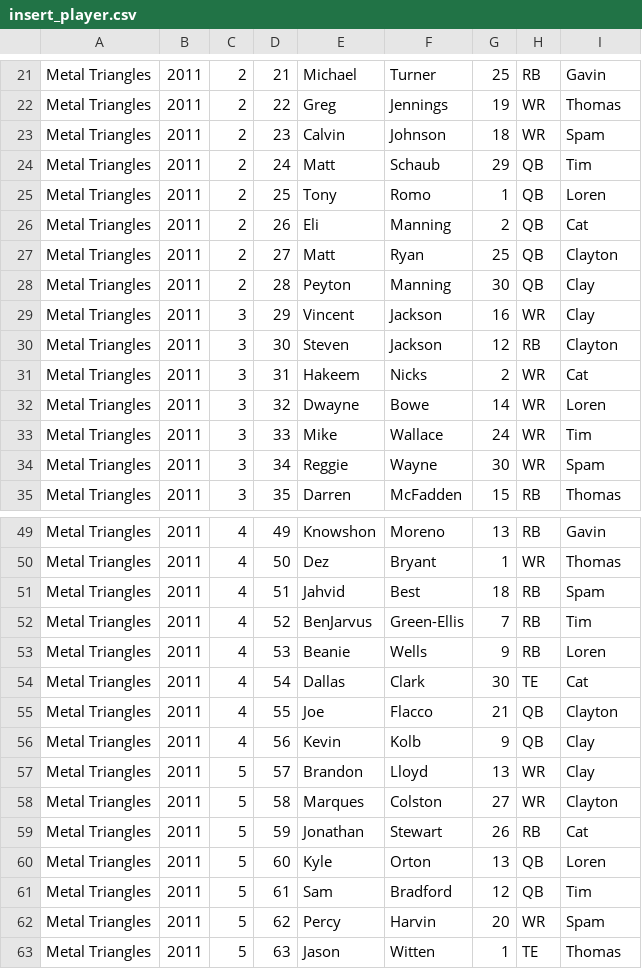
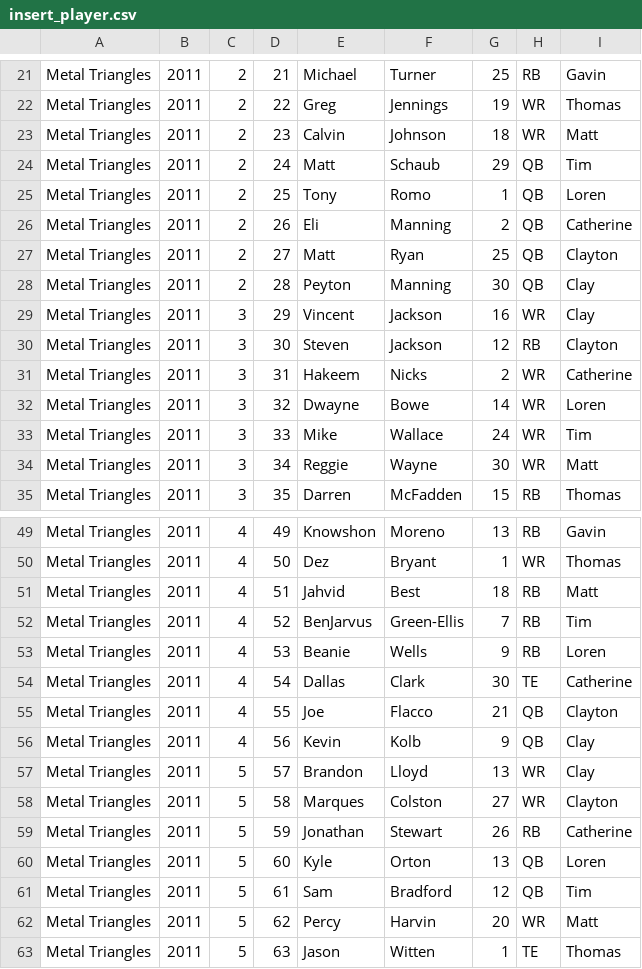
Before and after one commit to rarrhoades/football, a CSV file: Library/football/alex/player_script/insert_player.csv, drawn as a sheet; only a part is shown, gaps mark what is left out; the diff covers the shown part only.

```diff
--- a/Library/football/alex/player_script/insert_player.csv
+++ b/Library/football/alex/player_script/insert_player.csv
@@ -22,6 +22,6 @@ Metal Triangles,2011,2,21,Michael,Turner,25,RB,Gavin
 Metal Triangles,2011,2,22,Greg,Jennings,19,WR,Thomas
-Metal Triangles,2011,2,23,Calvin,Johnson,18,WR,Spam
+Metal Triangles,2011,2,23,Calvin,Johnson,18,WR,Matt
 Metal Triangles,2011,2,24,Matt,Schaub,29,QB,Tim
 Metal Triangles,2011,2,25,Tony,Romo,1,QB,Loren
-Metal Triangles,2011,2,26,Eli,Manning,2,QB,Cat
+Metal Triangles,2011,2,26,Eli,Manning,2,QB,Catherine
 Metal Triangles,2011,2,27,Matt,Ryan,25,QB,Clayton
@@ -30,6 +30,6 @@ Metal Triangles,2011,3,29,Vincent,Jackson,16,WR,Clay
 Metal Triangles,2011,3,30,Steven,Jackson,12,RB,Clayton
-Metal Triangles,2011,3,31,Hakeem,Nicks,2,WR,Cat
+Metal Triangles,2011,3,31,Hakeem,Nicks,2,WR,Catherine
 Metal Triangles,2011,3,32,Dwayne,Bowe,14,WR,Loren
 Metal Triangles,2011,3,33,Mike,Wallace,24,WR,Tim
-Metal Triangles,2011,3,34,Reggie,Wayne,30,WR,Spam
+Metal Triangles,2011,3,34,Reggie,Wayne,30,WR,Matt
 Metal Triangles,2011,3,35,Darren,McFadden,15,RB,Thomas
@@ -50,6 +50,6 @@ Metal Triangles,2011,4,49,Knowshon,Moreno,13,RB,Gavin
 Metal Triangles,2011,4,50,Dez,Bryant,1,WR,Thomas
-Metal Triangles,2011,4,51,Jahvid,Best,18,RB,Spam
+Metal Triangles,2011,4,51,Jahvid,Best,18,RB,Matt
 Metal Triangles,2011,4,52,BenJarvus,Green-Ellis,7,RB,Tim
 Metal Triangles,2011,4,53,Beanie,Wells,9,RB,Loren
-Metal Triangles,2011,4,54,Dallas,Clark,30,TE,Cat
+Metal Triangles,2011,4,54,Dallas,Clark,30,TE,Catherine
 Metal Triangles,2011,4,55,Joe,Flacco,21,QB,Clayton
@@ -58,6 +58,6 @@ Metal Triangles,2011,5,57,Brandon,Lloyd,13,WR,Clay
 Metal Triangles,2011,5,58,Marques,Colston,27,WR,Clayton
-Metal Triangles,2011,5,59,Jonathan,Stewart,26,RB,Cat
+Metal Triangles,2011,5,59,Jonathan,Stewart,26,RB,Catherine
 Metal Triangles,2011,5,60,Kyle,Orton,13,QB,Loren
 Metal Triangles,2011,5,61,Sam,Bradford,12,QB,Tim
-Metal Triangles,2011,5,62,Percy,Harvin,20,WR,Spam
+Metal Triangles,2011,5,62,Percy,Harvin,20,WR,Matt
 Metal Triangles,2011,5,63,Jason,Witten,1,TE,Thomas
```
Also changed, not shown: 28 edited cells elsewhere in this file, 4 other files.
